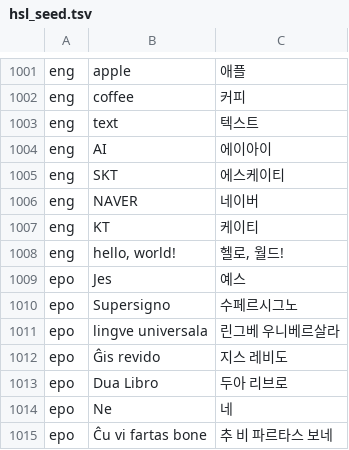
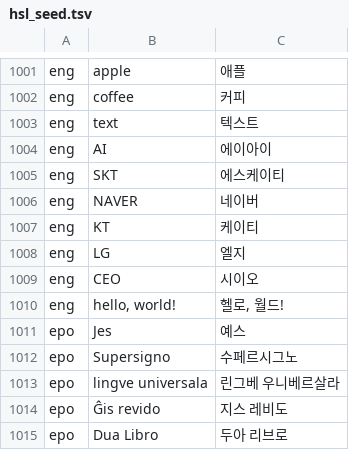
Before and after one commit to hwiorn/Unbounded-Korean, a TSV file: data/corpus/hsl_seed.tsv, drawn as a sheet; only a part is shown, gaps mark what is left out; the shorter side is filled out with more unchanged rows.

Commit message:
fix: close three of the four remaining known-gap acronym cases
1. LG/CEO: add to eng.hsl's test block (matching SKT/NAVER/KT/AI) -- these
   simply had no training entry anywhere, so the model had to guess from
   letter-name generalization alone.

2. BBC (and word-initial B/D/G generally): hangul_answer_to_ipa_corpus.rs
   now corrects the first token using the Hangul answer's own orthographic
   lead consonant. Korean's plain ㅂ/ㄷ/ㄱ are phonetically [p]/[t]/[k]
   word-initially (correct Korean acoustics -- korean_phonemizer only voices
   a lenis stop after a vowel/sonorant coda, which the first syllable never
   has), but that devoicing was destroying the ㅂ-vs-ㅍ distinction this
   derivation needs to recover which English letter produced a Hangul
   spelling. The raw (unfiltered) artifact is untouched, matching its
   existing role as the true acoustic form for future TTS/ASR use.

3. USA: P2G's onset-maximization always attaches a lone consonant between
   two vowels to the FOLLOWING vowel, correct for ordinary syllabification
   but wrong for "USA"'s middle S (유에스에이 needs it standing alone as its
   own 스 syllable at the letter boundary). Korean's own phonemization
   already signals exactly this via the neutral coda-filler vowel ɯ
   immediately following a stand-alone consonant -- previously discarded as
   noise. Now preserved as a token, and consumed by a new
   Unit::NeutralSyllable in P2G that renders that consonant as its own
   syllable immediately, without disturbing the existing final-cluster
   splitting for a consonant that should become an ordinary coda instead
   (verified against "text", which has its own such ɯ on a different
   consonant and must keep composing as 텍스트, not 테크스트).

Also fixes scripts/convert_cmudict_to_ipa.py: CMUdict's stress-digit
stripping collapsed unstressed AH0 (reduced schwa) into the same symbol
'ʌ' as stressed AH1/AH2, defeating P2G's collapse_syllabic_schwa_l rule
(apple -> 애플, not 애펄) for every CMUdict word with an unstressed AH0
before a syllabic L (apple, google, table, little...) -- misaki's own
English G2P already keeps this distinction ('ə' vs 'ʌ'), CMUdict's
conversion now matches it.

CEO remains a known gap: still not present in any training source, and the
model's letter-name generalization for it hasn't been verified yet pending
the next retrain.

```diff
--- a/data/corpus/hsl_seed.tsv
+++ b/data/corpus/hsl_seed.tsv
@@ -1007,2 +1007,4 @@ eng	NAVER	네이버
 eng	KT	케이티
+eng	LG	엘지
+eng	CEO	시이오
 eng	hello, world!	헬로, 월드!
```
Also changed, not shown: 5 other files.
